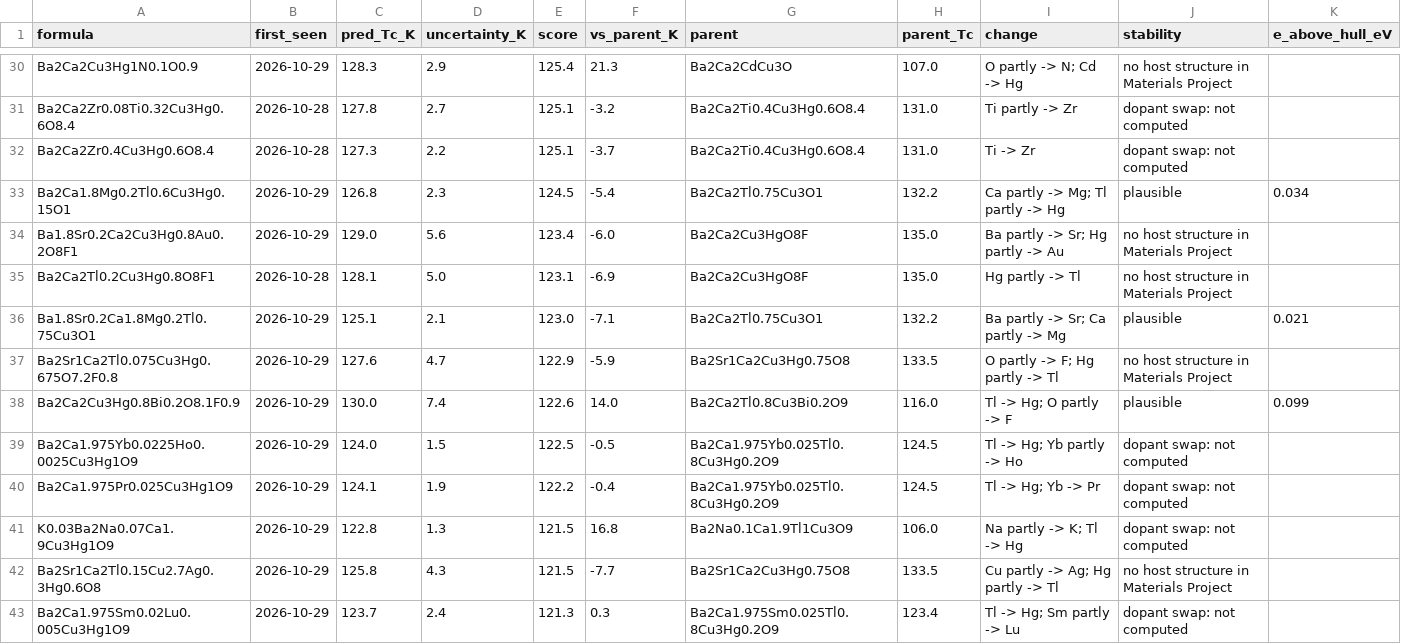
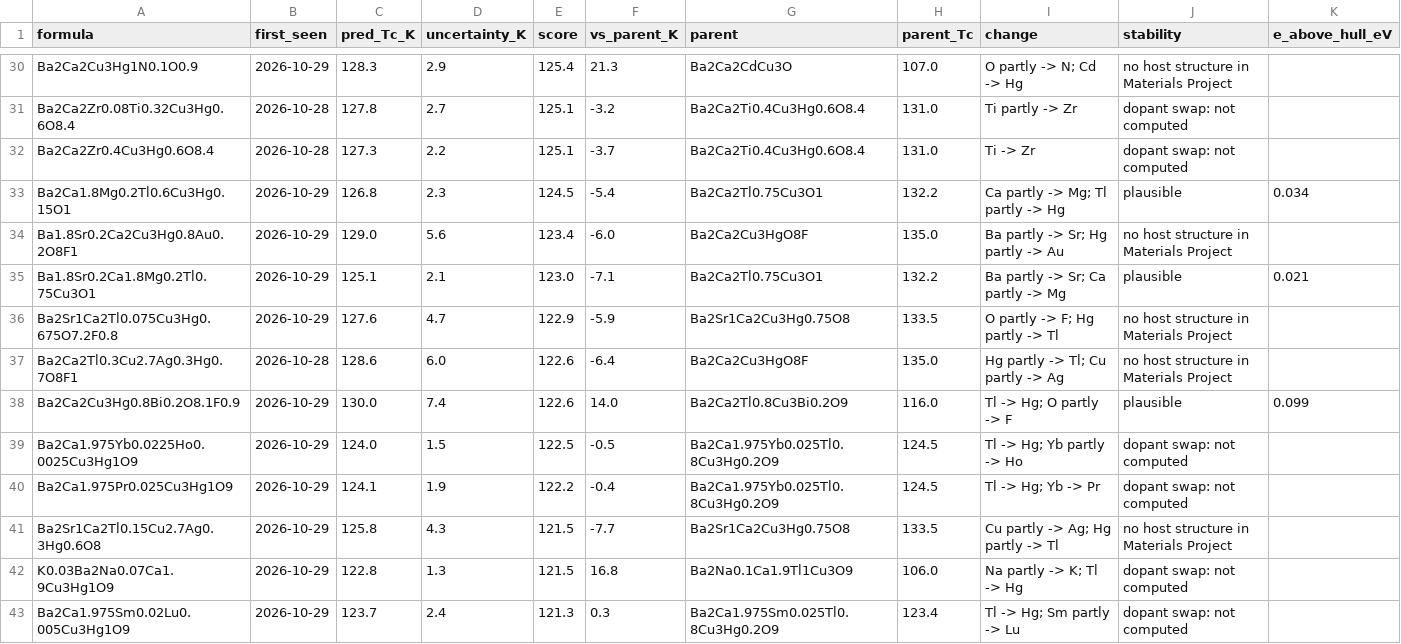
Before and after one commit to jasonbrelsford/superconductor-screen, a CSV file: results/2026-10-29/highest.csv, drawn as a sheet; only a part is shown, gaps mark what is left out; removed rows and columns are numbered as before the commit, all else as after; rows hold the shown columns only; the diff covers the shown part only; the diff names each change by its address in the sheet, - before the commit and + after, or states it on an @@ line.

```diff
--- a/results/2026-10-29/highest.csv
+++ b/results/2026-10-29/highest.csv
-row 35: Ba2Ca2Tl0.2Cu3Hg0.8O8F1 | 2026-10-28 | 128.1 | 5.0 | 123.1 | -6.9 | Ba2Ca2Cu3HgO8F | 135.0 | Hg partly -> Tl | no host structure in Materials Project
+row 37: Ba2Ca2Tl0.3Cu2.7Ag0.3Hg0.7O8F1 | 2026-10-28 | 128.6 | 6.0 | 122.6 | -6.4 | Ba2Ca2Cu3HgO8F | 135.0 | Hg partly -> Tl; Cu partly -> Ag | no host structure in Materials Project
@@ row 42 moved to row 41: Ba2Sr1Ca2Tl0.15Cu2.7Ag0.3Hg0.6O8 @@
```
Also changed, not shown: 4 added rows, 4 removed rows, 3 moved rows and 6 edited cells elsewhere in this file, results/2026-10-29/gain.csv, results/2026-10-29/noncuprate.csv, 7 other files.
